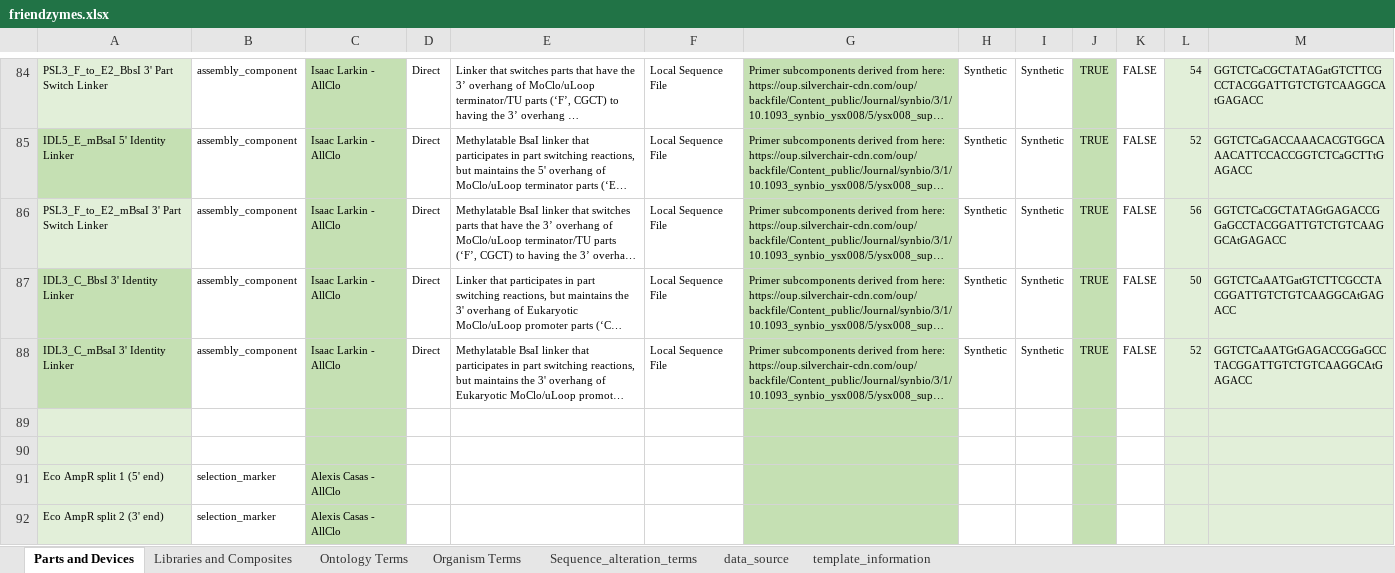
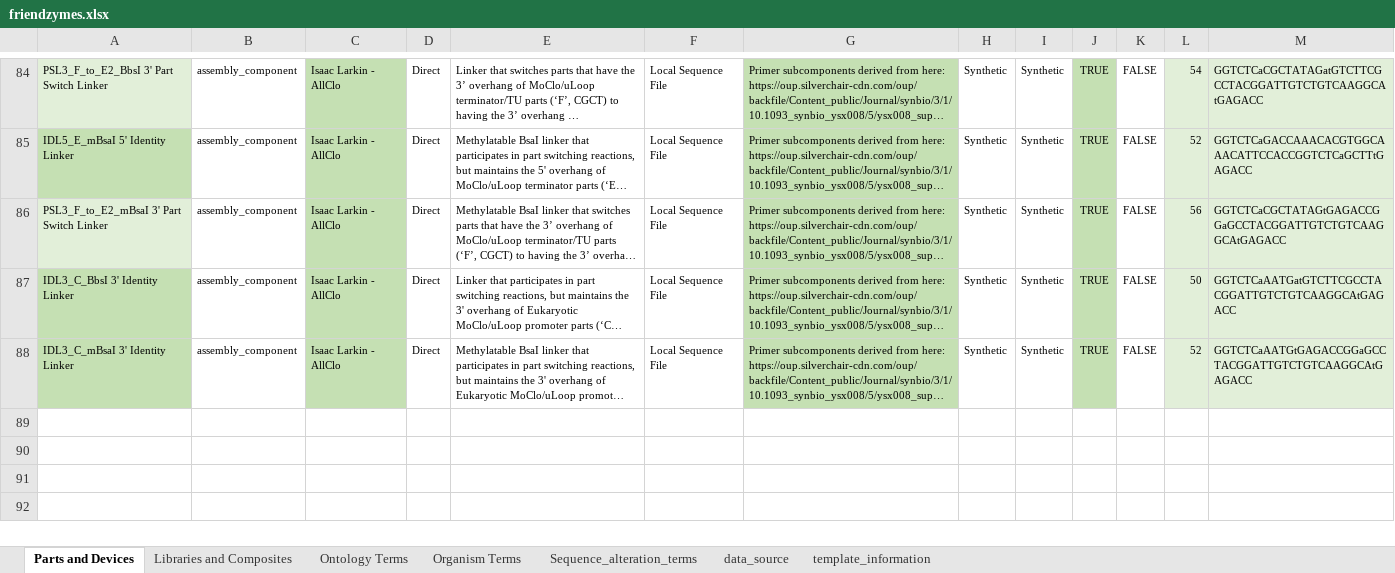
Before and after one commit to iGEM-Engineering/iGEM-distribution, an Excel workbook: Friendzymes/friendzymes.xlsx, sheet Parts and Devices, drawn as a sheet; only a part is shown, gaps mark what is left out; long unchanged cells end in …; values as stored, in another font and other column widths than the file's, no borders; charts and pictures and table styles not drawn; the diff names each change by its address in the sheet, - before the commit and + after, or states it on an @@ line.

Commit message:
Friendzymes: add friendzymes.xlsx release candidate 2

```diff
--- a/Friendzymes/friendzymes.xlsx (sheet Parts and Devices)
+++ b/Friendzymes/friendzymes.xlsx (sheet Parts and Devices)
-row 89: (empty)
-row 90: (empty)
-row 91: Eco AmpR split 1 (5' end) | selection_marker | Alexis Casas - AllClo
-row 92: Eco AmpR split 2 (3' end) | selection_marker | Alexis Casas - AllClo
```
